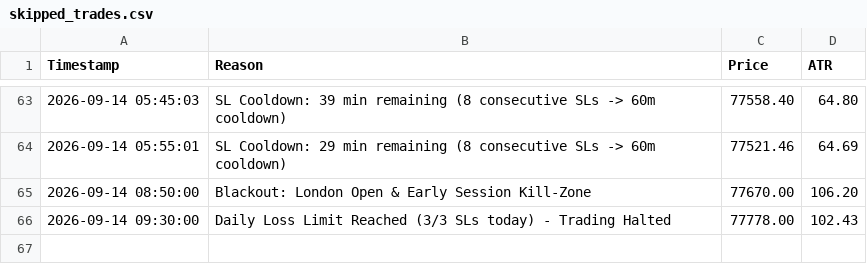
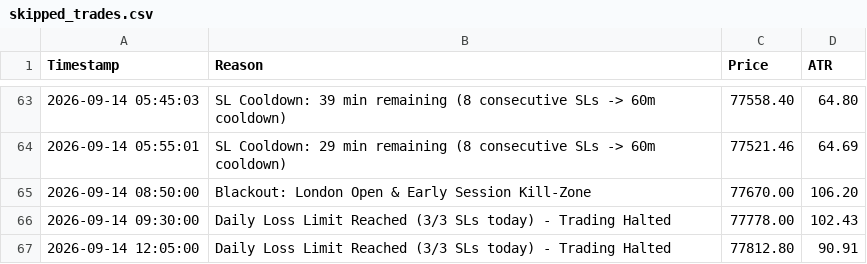
Before and after one commit to shashidaren/bitcoin-trading-bot, a CSV file: skipped_trades.csv, drawn as a sheet; only a part is shown, gaps mark what is left out; the diff names each change by its address in the sheet, - before the commit and + after, or states it on an @@ line.

```diff
--- a/skipped_trades.csv
+++ b/skipped_trades.csv
+row 67: 2026-09-14 12:05:00 | Daily Loss Limit Reached (3/3 SLs today) - Trading Halted | 77812.80 | 90.91
```
Also changed, not shown: forward_test_log.csv, 1 other file.
